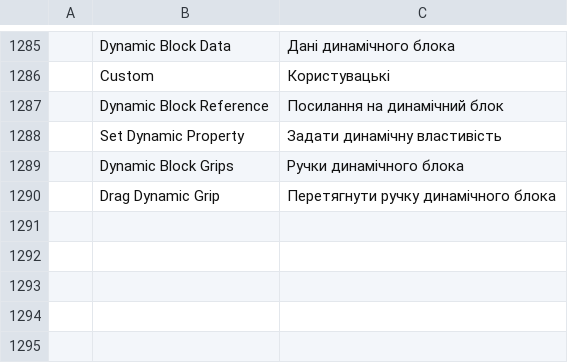
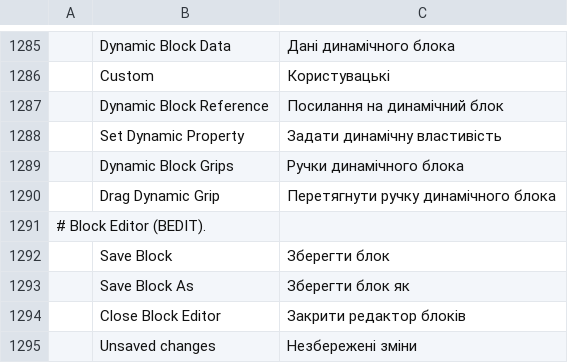
Before and after one commit to 0x-fork/cadcraft, a TSV file: crates/ui-egui/src/i18n/uk.tsv, drawn as a sheet; only a part is shown, gaps mark what is left out; the diff names each change by its address in the sheet, - before the commit and + after, or states it on an @@ line.

```diff
--- a/crates/ui-egui/src/i18n/uk.tsv
+++ b/crates/ui-egui/src/i18n/uk.tsv
+row 1291: # Block Editor (BEDIT).
+row 1292:  | Save Block | Зберегти блок
+row 1293:  | Save Block As | Зберегти блок як
+row 1294:  | Close Block Editor | Закрити редактор блоків
+row 1295:  | Unsaved changes | Незбережені зміни
```
Also changed, not shown: 18 other files.
